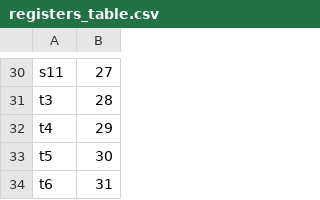
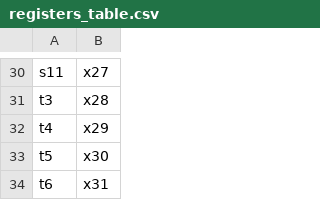
Before and after one commit to Amirht84/Computer-Arch-Study, a CSV file: encoder/configuration/registers_table.csv, drawn as a sheet; only a part is shown, gaps mark what is left out; the diff covers the shown part only; the diff names each change by its address in the sheet, - before the commit and + after, or states it on an @@ line.

```diff
--- a/encoder/configuration/registers_table.csv
+++ b/encoder/configuration/registers_table.csv
-B30: 27
+B30: x27
-B31: 28
+B31: x28
-B32: 29
+B32: x29
-B33: 30
+B33: x30
-B34: 31
+B34: x31
```
Also changed, not shown: 28 edited cells elsewhere in this file, 9 other files.
